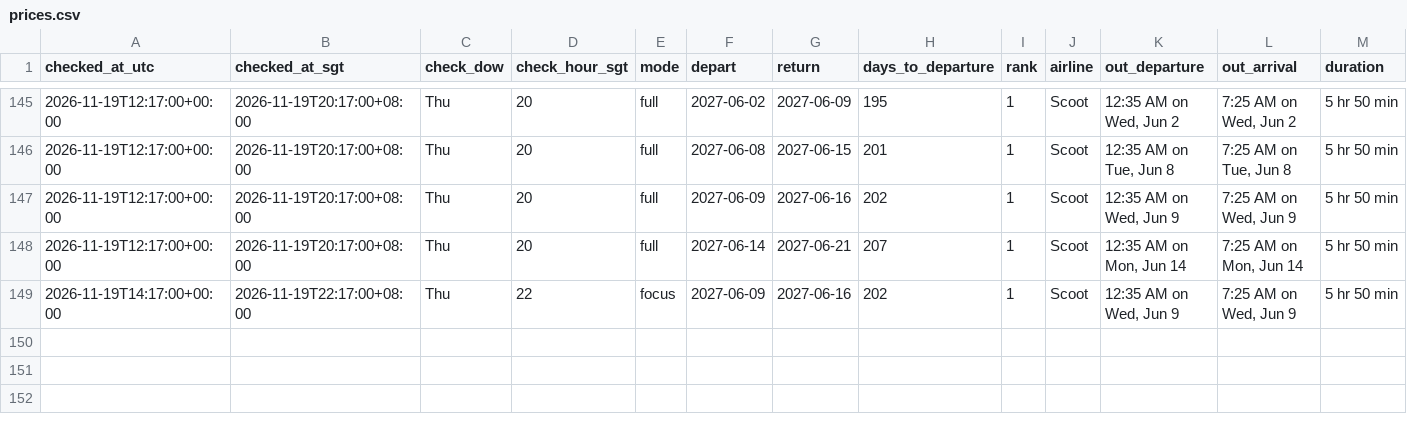
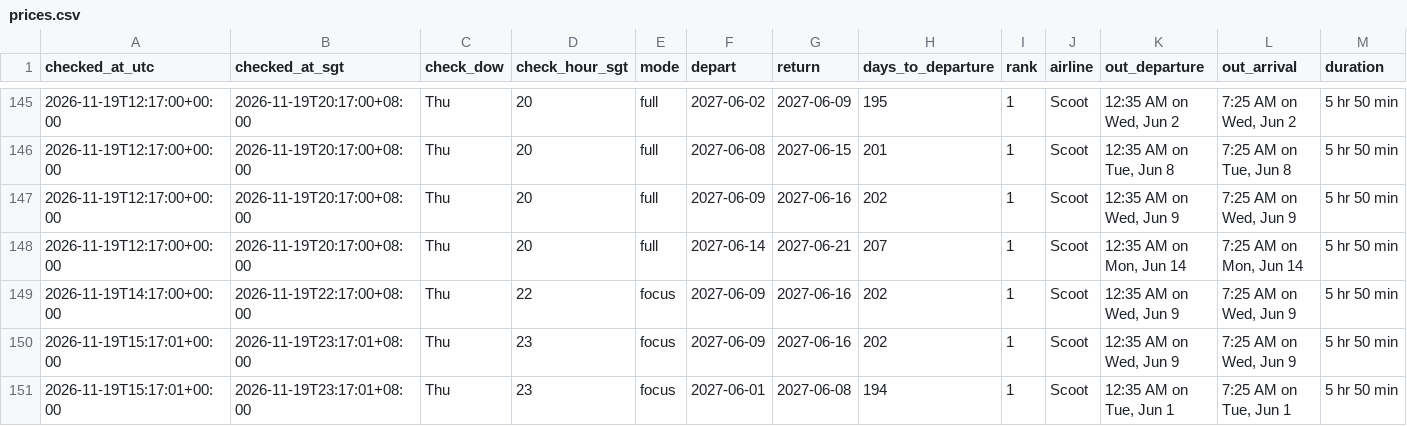
Before and after one commit to weitanjun123/ducktrader-flight-bot, a CSV file: data/prices.csv, drawn as a sheet; only a part is shown, gaps mark what is left out; rows hold the shown columns only; the diff names each change by its address in the sheet, - before the commit and + after, or states it on an @@ line.

```diff
--- a/data/prices.csv
+++ b/data/prices.csv
+row 150: 2026-11-19T15:17:01+00:00 | 2026-11-19T23:17:01+08:00 | Thu | 23 | focus | 2027-06-09 | 2027-06-16 | 202 | 1 | Scoot | 12:35 AM on Wed, Jun 9 | 7:25 AM on Wed, Jun 9 | 5 hr 50 min
+row 151: 2026-11-19T15:17:01+00:00 | 2026-11-19T23:17:01+08:00 | Thu | 23 | focus | 2027-06-01 | 2027-06-08 | 194 | 1 | Scoot | 12:35 AM on Tue, Jun 1 | 7:25 AM on Tue, Jun 1 | 5 hr 50 min
```
Also changed, not shown: 1 other file.
